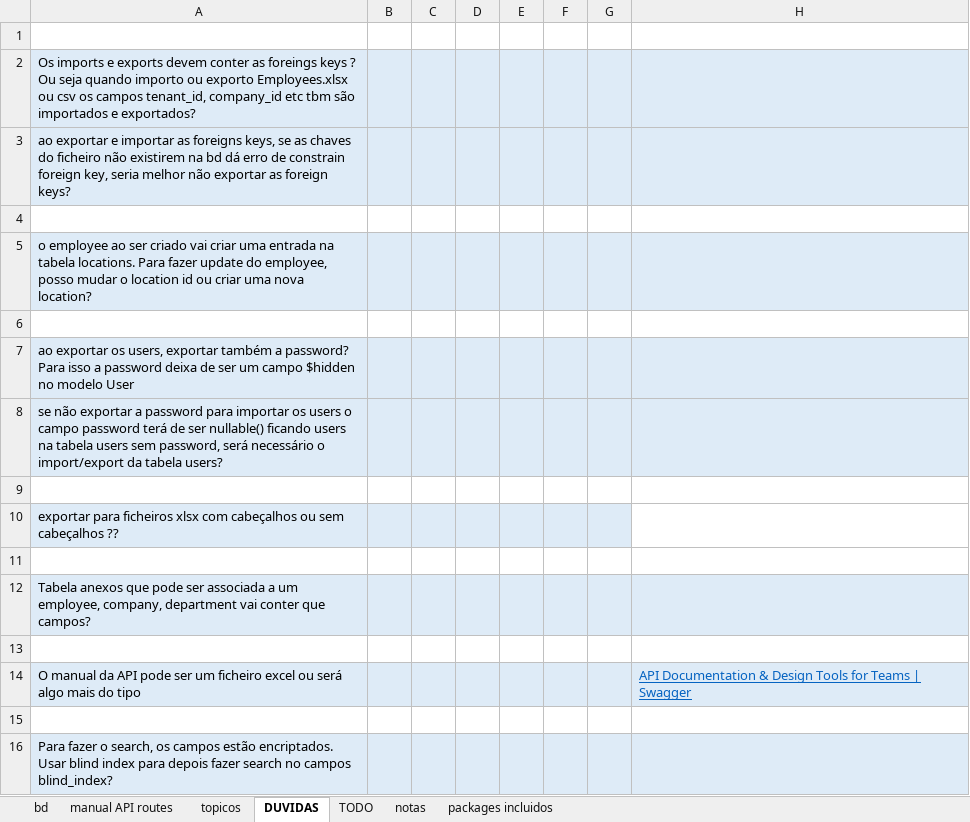
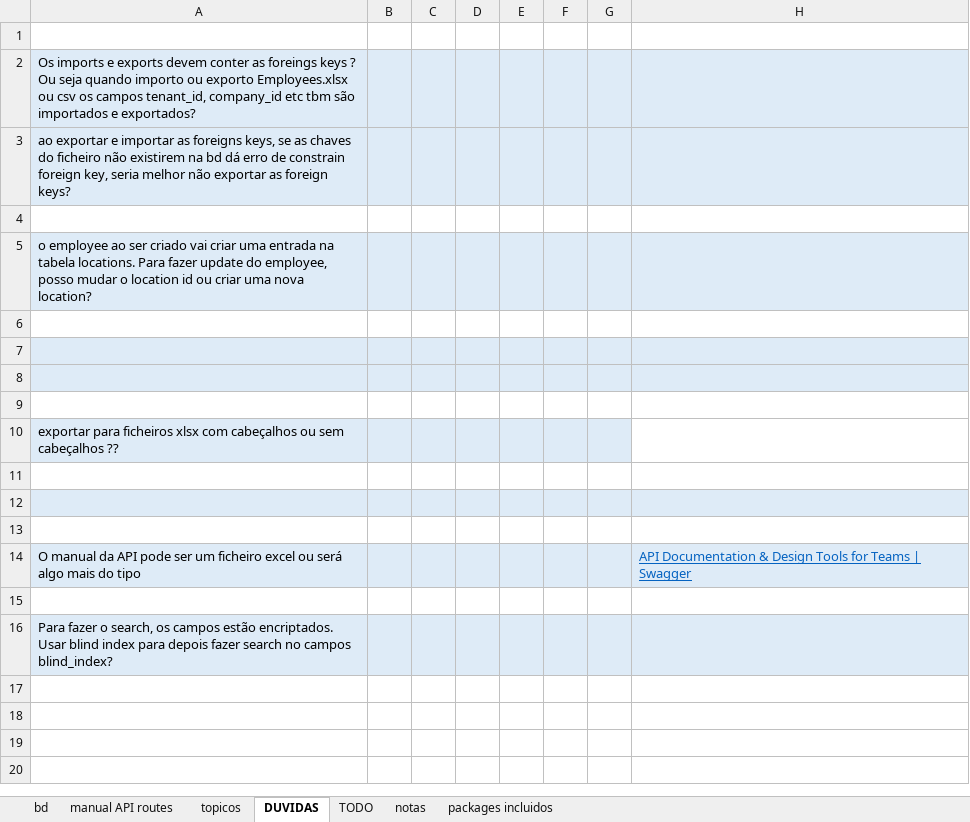
Before and after one commit to hugoresende27/estagio_relogio_ponto, an Excel workbook: docs_minha.xlsx, sheet DUVIDAS, drawn as a sheet; only a part is shown; values as stored, in another font and other column widths than the file's, no borders; the diff names each change by its address in the sheet, - before the commit and + after, or states it on an @@ line.

Commit message:
FileModelControllerMigration

```diff
--- a/docs_minha.xlsx (sheet DUVIDAS)
+++ b/docs_minha.xlsx (sheet DUVIDAS)
-A7: ao exportar os users, exportar também a password? Para isso a password deixa de ser um campo $hidden no modelo User
+A7: (empty)
-A8: se não exportar a password para importar os users o campo password terá de ser nullable() ficando users na tabela users sem password, será necessário o import/export da tabela users?
+A8: (empty)
-A12: Tabela anexos que pode ser associada a um employee, company, department vai conter que campos?
+A12: (empty)
```
Also changed, not shown: sheet manual API routes, sheet bd, 9 other files.
